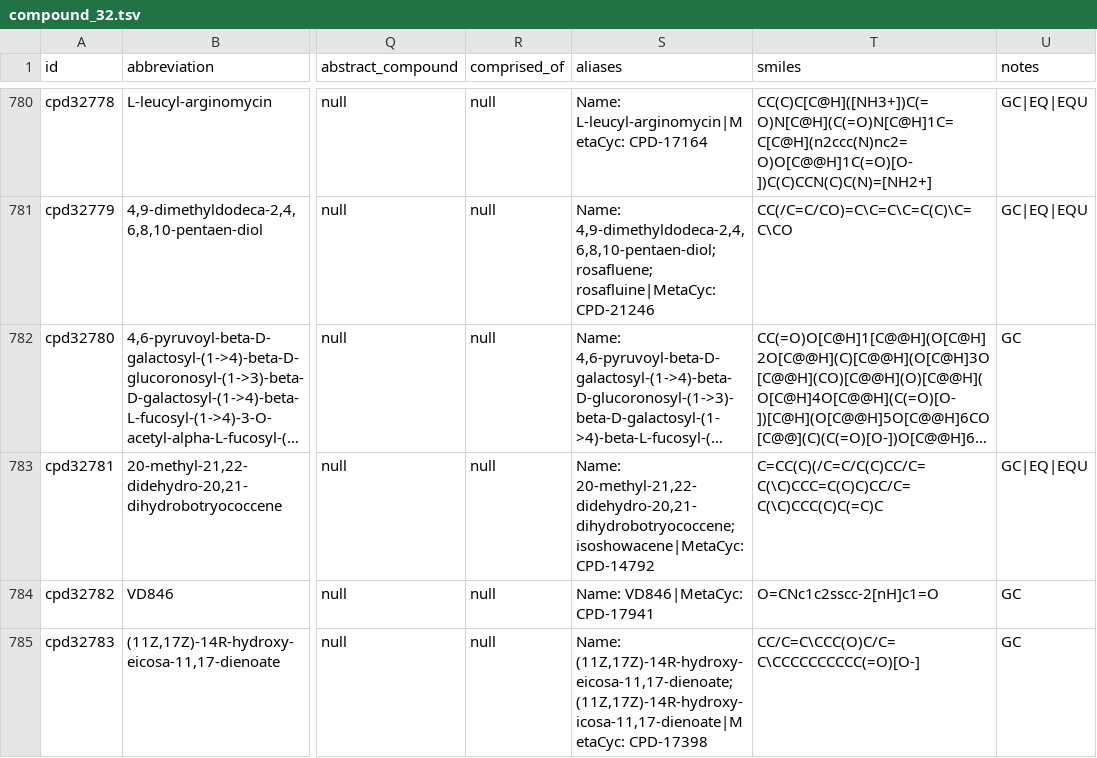
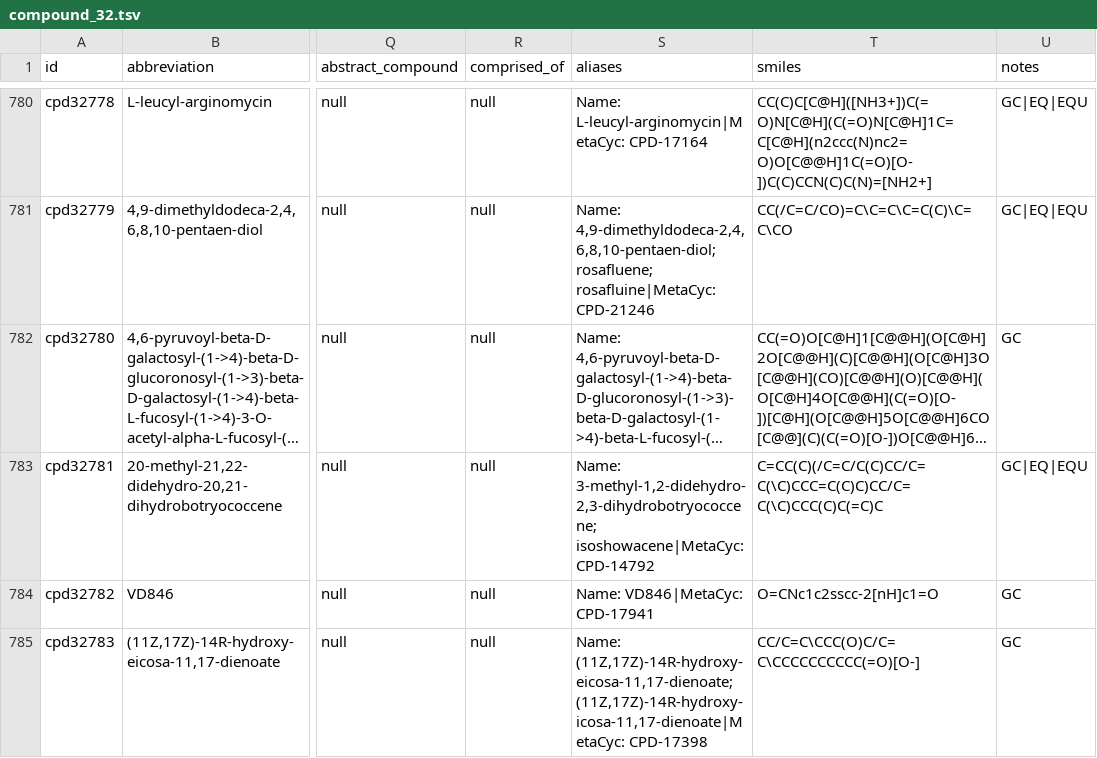
Before and after one commit to ModelSEED/ModelSEEDDatabase, a TSV file: Biochemistry/compound_32.tsv, drawn as a sheet; only a part is shown, gaps mark what is left out; long unchanged cells end in …; the diff names each change by its address in the sheet, - before the commit and + after, or states it on an @@ line.

```diff
--- a/Biochemistry/compound_32.tsv
+++ b/Biochemistry/compound_32.tsv
-S783 (aliases): Name: 20-methyl-21,22-didehydro-20,21-dihydrobotryococcene; isoshowacene|MetaCyc: CPD-14792
+S783 (aliases): Name: 3-methyl-1,2-didehydro-2,3-dihydrobotryococcene; isoshowacene|MetaCyc: CPD-14792
```
Also changed, not shown: Biochemistry/compound_24.tsv, Biochemistry/compound_31.tsv, 7 other files.
